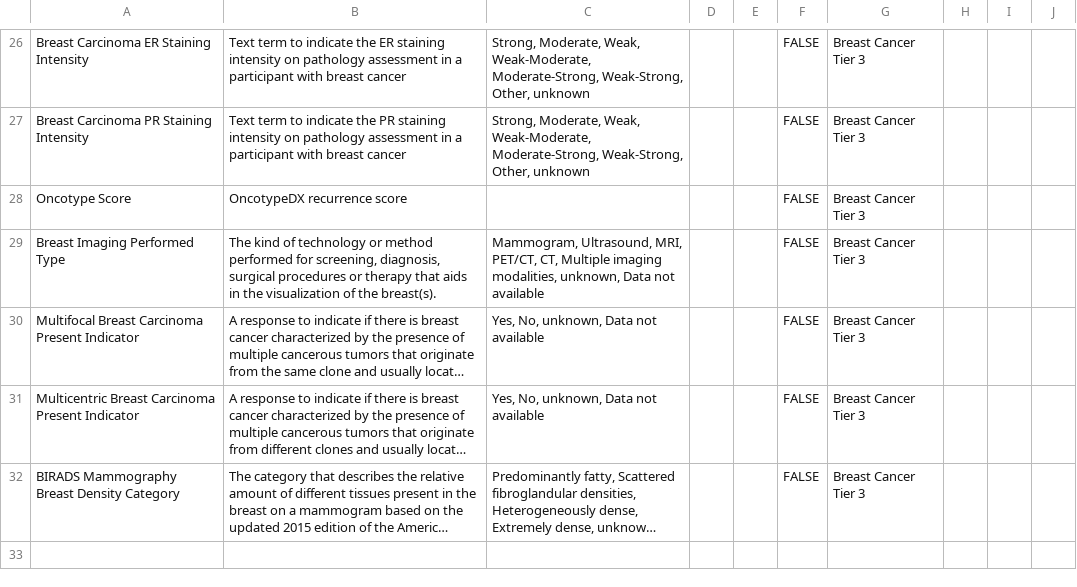
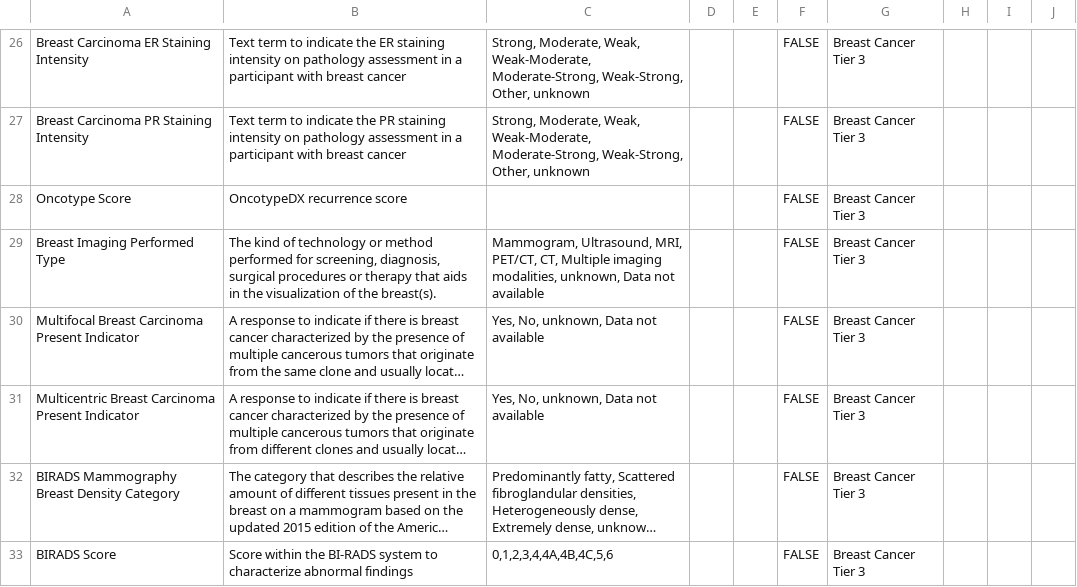
Before and after one commit to gf-dcc/data-model, a CSV file: modules/Patient/Breast_Cancer_Tier_3.csv, drawn as a sheet; only a part is shown, gaps mark what is left out; long unchanged cells end in …; the diff names each change by its address in the sheet, - before the commit and + after, or states it on an @@ line.

Commit message:
Add BIRADS Score

```diff
--- a/modules/Patient/Breast_Cancer_Tier_3.csv
+++ b/modules/Patient/Breast_Cancer_Tier_3.csv
+row 33: BIRADS Score | Score within the BI-RADS system to characterize abnormal findings | 0,1,2,3,4,4A,4B,4C,5,6 |  |  | FALSE | Breast Cancer Tier 3
```
